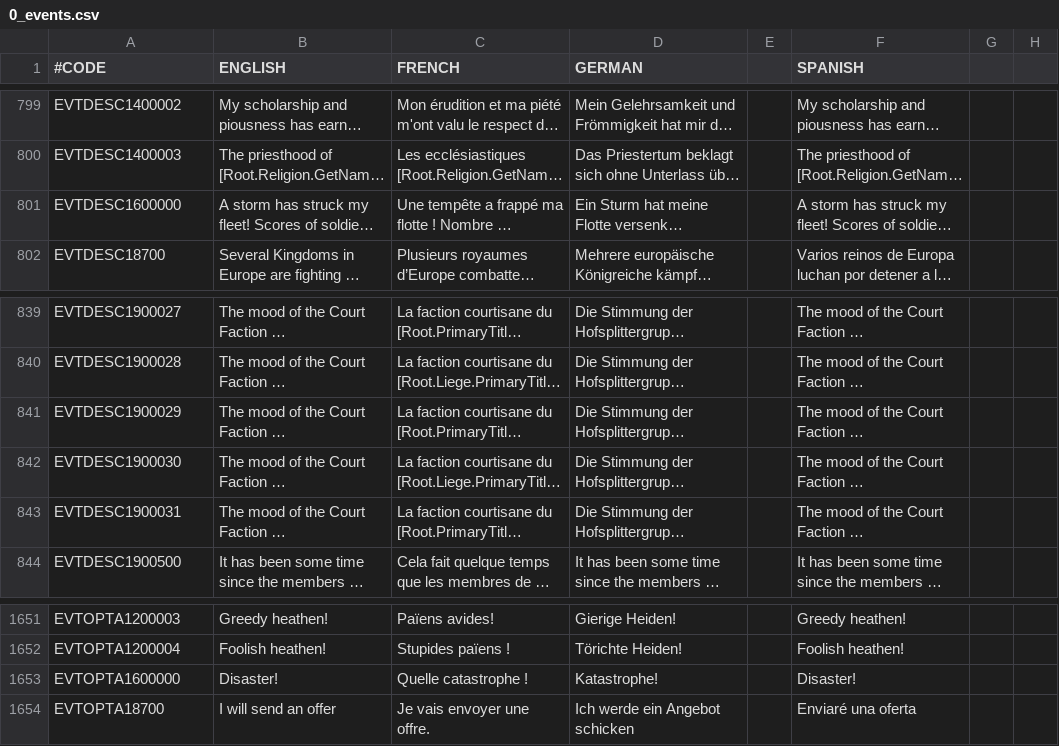
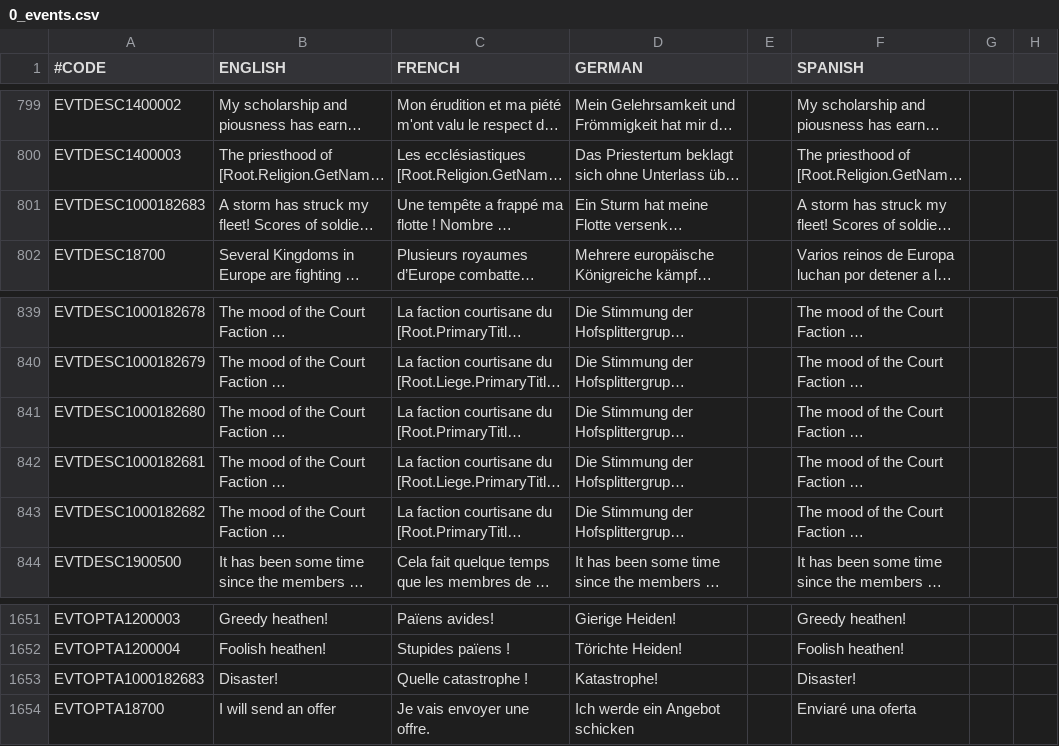
Before and after one commit to localiser/CK2Plus-Core, a CSV file: CK2Plus/localisation/0_events.csv, drawn as a sheet; only a part is shown, gaps mark what is left out; long unchanged cells end in …; the diff covers the shown part only; the diff names each change by its address in the sheet, - before the commit and + after, or states it on an @@ line.

```diff
--- a/CK2Plus/localisation/0_events.csv
+++ b/CK2Plus/localisation/0_events.csv
-A801 (#CODE): EVTDESC1600000
+A801 (#CODE): EVTDESC1000182683
-A839 (#CODE): EVTDESC1900027
+A839 (#CODE): EVTDESC1000182678
-A840 (#CODE): EVTDESC1900028
+A840 (#CODE): EVTDESC1000182679
-A841 (#CODE): EVTDESC1900029
+A841 (#CODE): EVTDESC1000182680
-A842 (#CODE): EVTDESC1900030
+A842 (#CODE): EVTDESC1000182681
-A843 (#CODE): EVTDESC1900031
+A843 (#CODE): EVTDESC1000182682
-A1653 (#CODE): EVTOPTA1600000
+A1653 (#CODE): EVTOPTA1000182683
```
Also changed, not shown: 27 edited cells elsewhere in this file, CK2Plus/localisation/0_provinces.csv, 11 other files.
